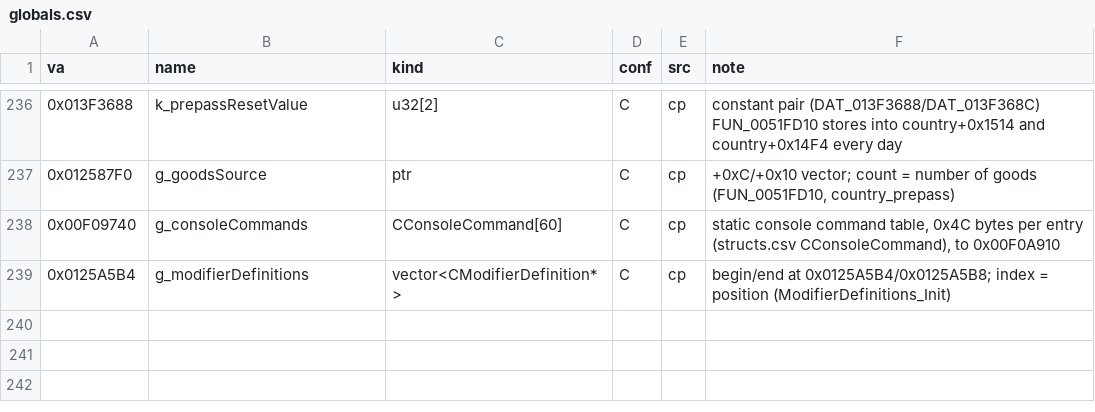
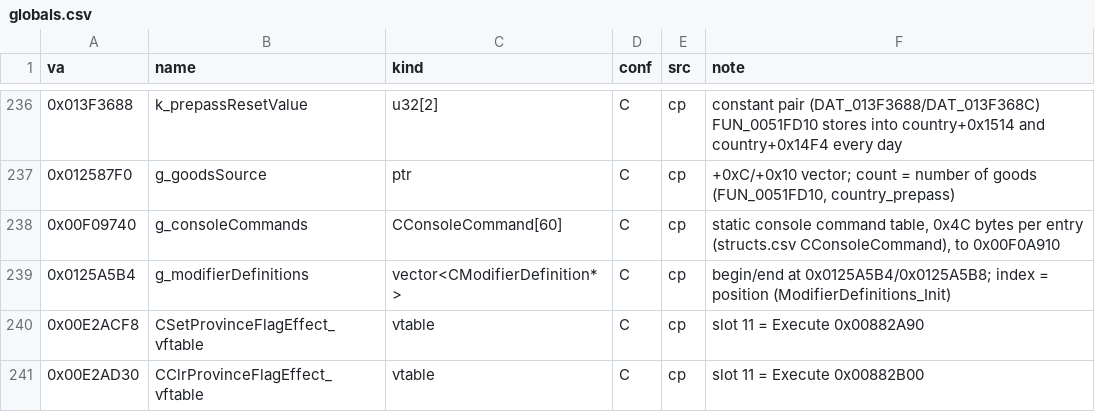
Before and after one commit to The-Grand-Combination/The-Grand-Loader, a CSV file: docs/re/symbols/globals.csv, drawn as a sheet; only a part is shown, gaps mark what is left out.

```diff
--- a/docs/re/symbols/globals.csv
+++ b/docs/re/symbols/globals.csv
@@ -239 +239,3 @@ va,name,kind,conf,src,note
 0x0125A5B4,g_modifierDefinitions,vector<CModifierDefinition*>,C,cp,"begin/end at 0x0125A5B4/0x0125A5B8; index = position (ModifierDefinitions_Init)"
+0x00E2ACF8,CSetProvinceFlagEffect_vftable,vtable,C,cp,slot 11 = Execute 0x00882A90
+0x00E2AD30,CClrProvinceFlagEffect_vftable,vtable,C,cp,slot 11 = Execute 0x00882B00
```
Also changed, not shown: docs/re/symbols/functions.csv, docs/re/symbols/patch_sites.csv, 34 other files.
